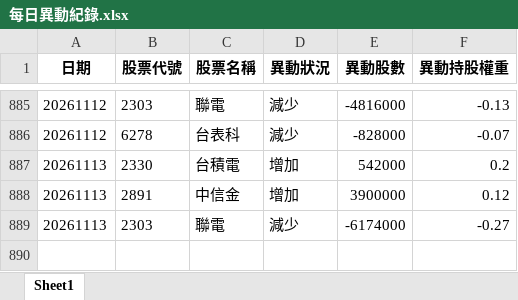
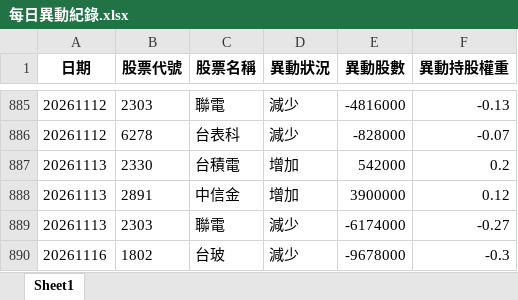
Before and after one commit to moneyorz/00981a-tracker, an Excel workbook: 每日異動紀錄.xlsx, sheet Sheet1, drawn as a sheet; only a part is shown, gaps mark what is left out; values as stored, in another font and other column widths than the file's, no borders; the diff names each change by its address in the sheet, - before the commit and + after, or states it on an @@ line.

```diff
--- a/每日異動紀錄.xlsx (sheet Sheet1)
+++ b/每日異動紀錄.xlsx (sheet Sheet1)
+row 890: 20261116 | 1802 | 台玻 | 減少 | -9678000 | -0.3
```
Also changed, not shown: 1 other file.
